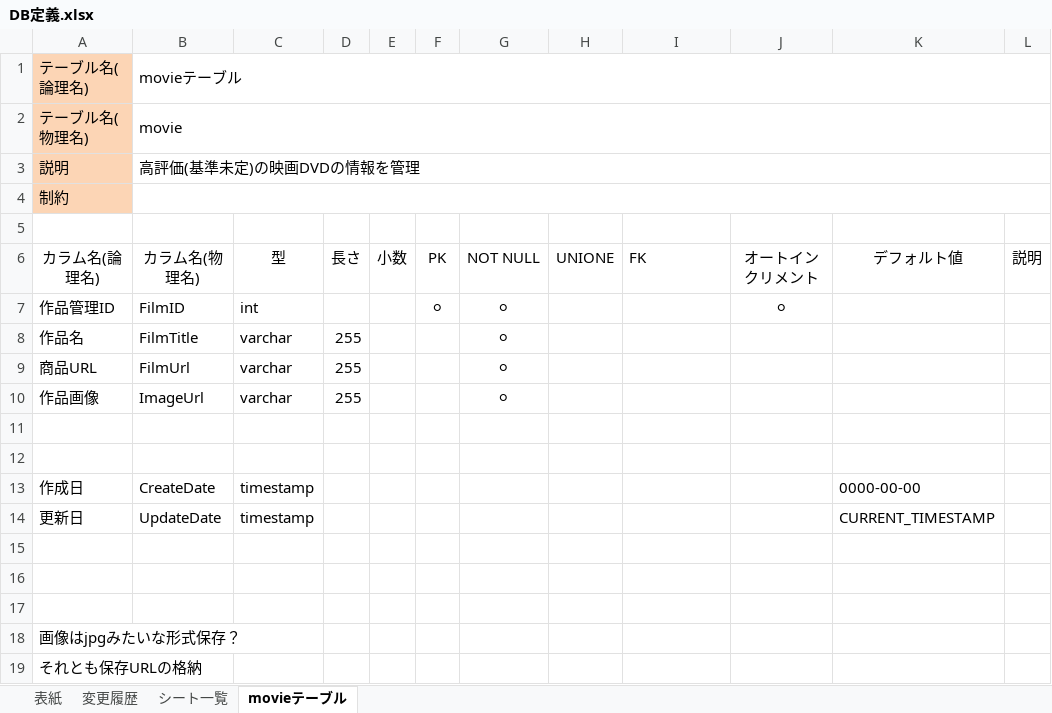
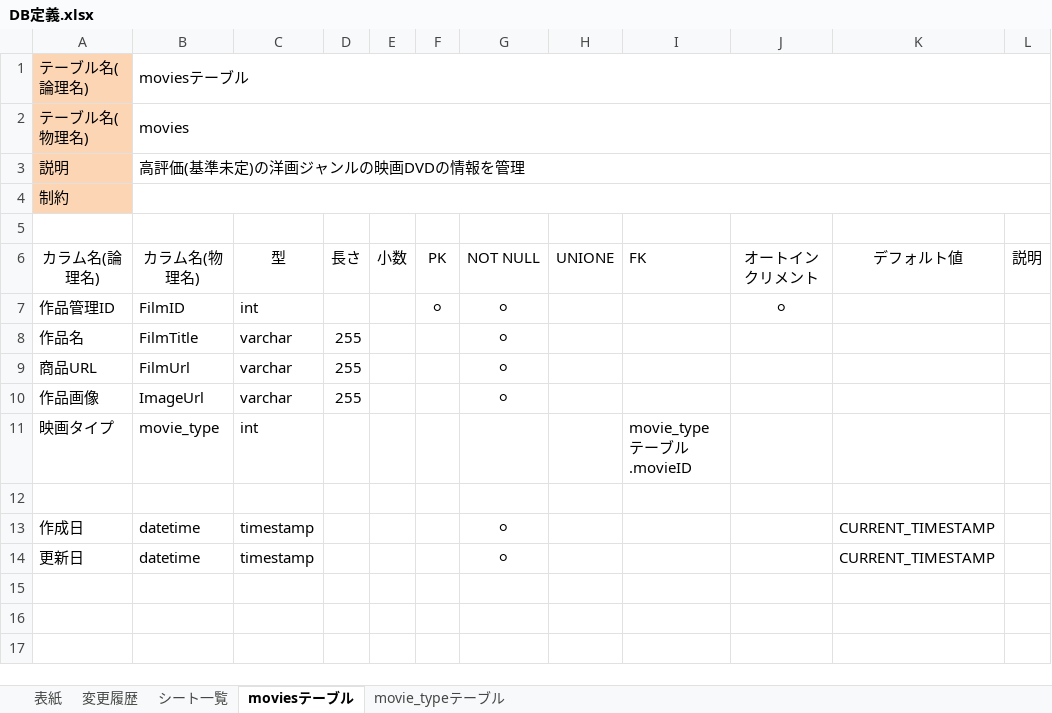
Before and after one commit to Taka-Haru/Highly-rated-movies, an Excel workbook: DB定義.xlsx, sheet moviesテーブル, drawn as a sheet; values as stored, in another font and other column widths than the file's, no borders; removed rows and columns are numbered as before the commit, all else as after; the diff names each change by its address in the sheet, - before the commit and + after, or states it on an @@ line.

Commit message:
movie_typeテーブルの追記

```diff
--- a/DB定義.xlsx (sheet moviesテーブル)
+++ b/DB定義.xlsx (sheet moviesテーブル)
-sheet tab: movieテーブル
+sheet tab: moviesテーブル
+sheet tab: movie_typeテーブル
-B1 (カラム名(物理名)): movieテーブル
+B1 (カラム名(物理名)): moviesテーブル
-B2 (カラム名(物理名)): movie
+B2 (カラム名(物理名)): movies
-B3 (カラム名(物理名)): 高評価(基準未定)の映画DVDの情報を管理
+B3 (カラム名(物理名)): 高評価(基準未定)の洋画ジャンルの映画DVDの情報を管理
+row 11: 映画タイプ | movie_type | int |  |  |  |  |  | movie_typeテーブル.movieID
-row 12: (empty)
-B13 (カラム名(物理名)): CreateDate
+B13 (カラム名(物理名)): datetime
-G13:G14 (NOT NULL): (empty)
+G13:G14 (NOT NULL): ⚪
-K13 (デフォルト値): 0000-00-00
+K13 (デフォルト値): CURRENT_TIMESTAMP
-B14 (カラム名(物理名)): UpdateDate
+B14 (カラム名(物理名)): datetime
-row 15: (empty)
-row 16: (empty)
-row 17: (empty)
-row 18: 画像はjpgみたいな形式保存？
-row 19: それとも保存URLの格納
```
Also changed, not shown: sheet シート一覧, sheet 変更履歴.
